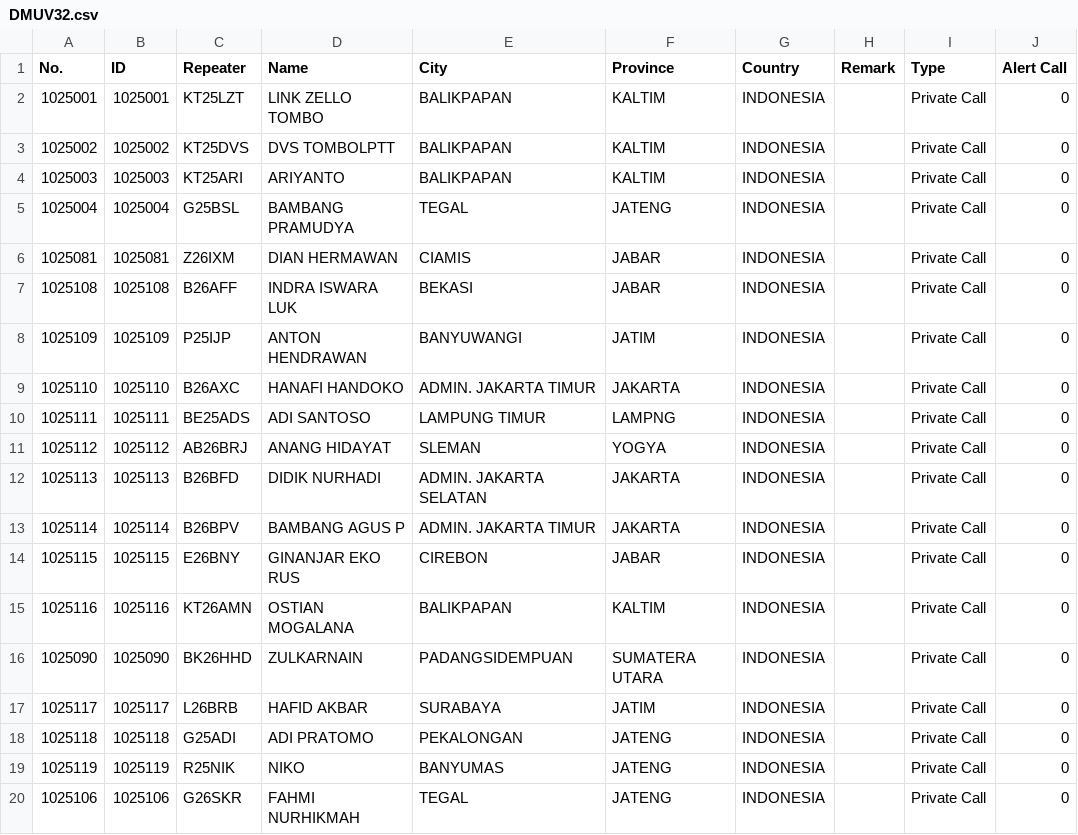
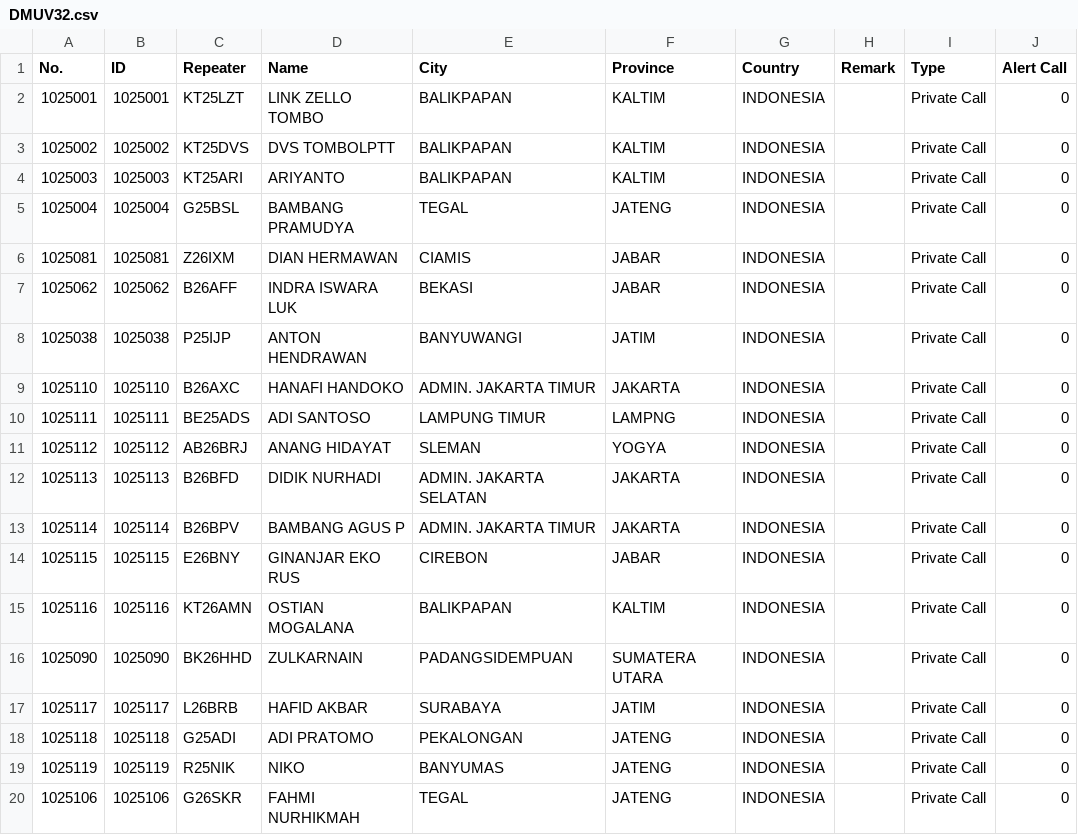
Before and after one commit to tombolptt/file_csv, a CSV file: DMUV32.csv, drawn as a sheet.

Commit message:
Update kontak DMUV32.csv otomatis via Aplikasi

```diff
--- a/DMUV32.csv
+++ b/DMUV32.csv
@@ -6,4 +6,4 @@ No.,ID,Repeater,Name,City,Province,Country,Remark,Type,Alert Call
 1025081,1025081,Z26IXM,DIAN HERMAWAN,CIAMIS,JABAR,INDONESIA,,Private Call,0
-1025108,1025108,B26AFF,INDRA ISWARA LUK,BEKASI,JABAR,INDONESIA,,Private Call,0
-1025109,1025109,P25IJP,ANTON HENDRAWAN,BANYUWANGI,JATIM,INDONESIA,,Private Call,0
+1025062,1025062,B26AFF,INDRA ISWARA LUK,BEKASI,JABAR,INDONESIA,,Private Call,0
+1025038,1025038,P25IJP,ANTON HENDRAWAN,BANYUWANGI,JATIM,INDONESIA,,Private Call,0
 1025110,1025110,B26AXC,HANAFI HANDOKO,ADMIN. JAKARTA TIMUR,JAKARTA,INDONESIA,,Private Call,0
```
